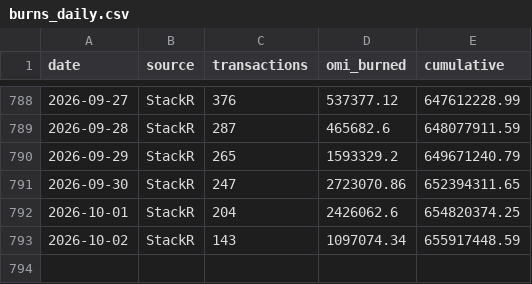
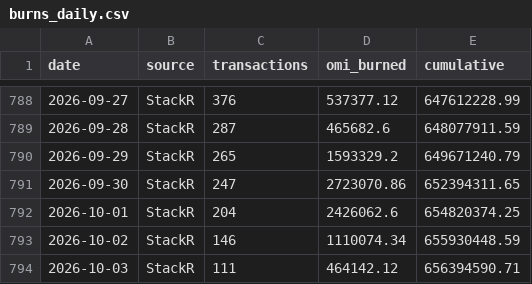
Before and after one commit to fanablefrance/jetonveve, a CSV file: data/burns_daily.csv, drawn as a sheet; only a part is shown, gaps mark what is left out.

```diff
--- a/data/burns_daily.csv
+++ b/data/burns_daily.csv
@@ -792,2 +792,3 @@ date,source,transactions,omi_burned,cumulative
 2026-10-01,StackR,204,2426062.6,654820374.25
-2026-10-02,StackR,143,1097074.34,655917448.59
+2026-10-02,StackR,146,1110074.34,655930448.59
+2026-10-03,StackR,111,464142.12,656394590.71
```
Also changed, not shown: data/burns_split_daily.csv, 1 other file.
